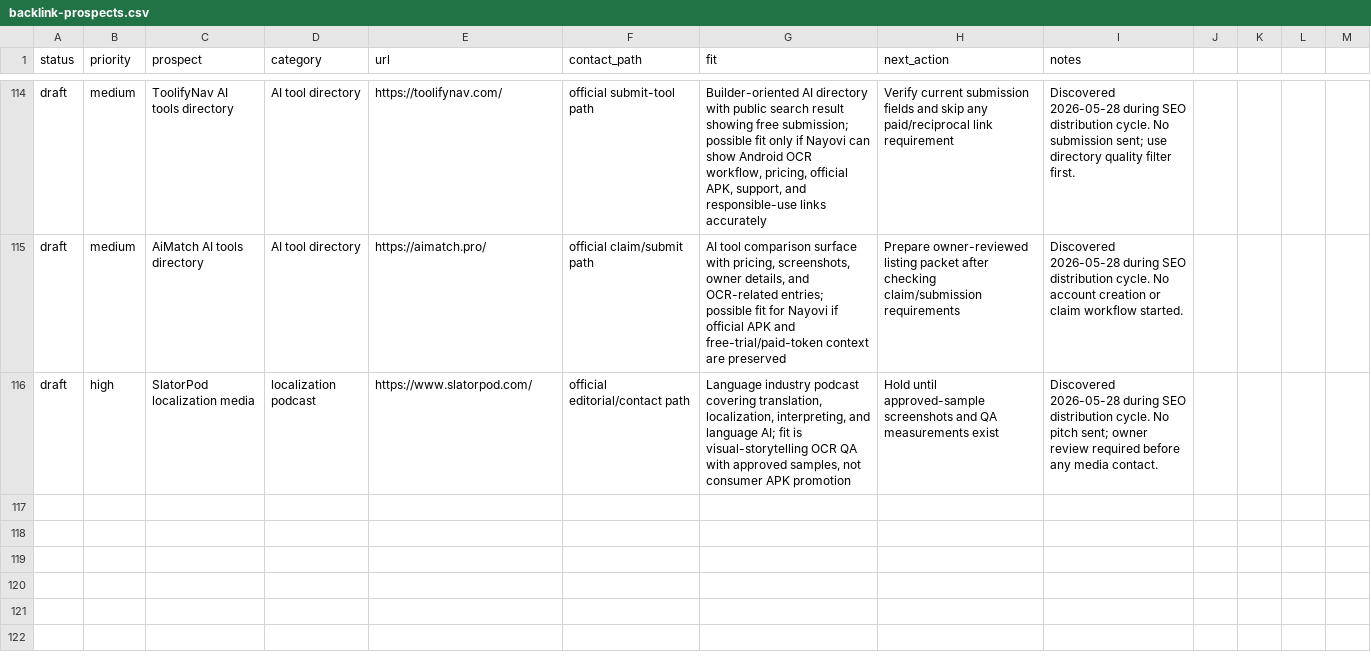
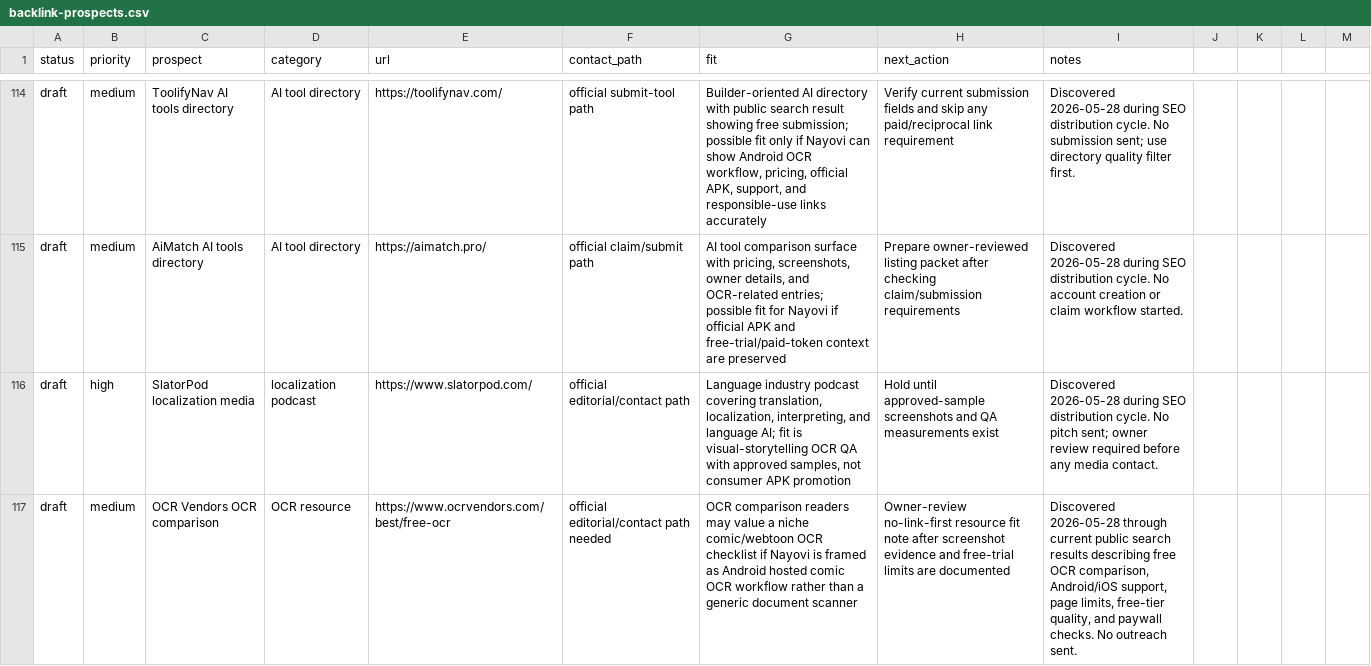
Before and after one commit to borjiomar38/tachi-back, a CSV file: docs/growth/backlink-prospects.csv, drawn as a sheet; only a part is shown, gaps mark what is left out; the diff covers the shown part only; the diff names each change by its address in the sheet, - before the commit and + after, or states it on an @@ line.

Commit message:
Add reviewer proof SEO distribution packet

```diff
--- a/docs/growth/backlink-prospects.csv
+++ b/docs/growth/backlink-prospects.csv
+row 117: draft | medium | OCR Vendors OCR comparison | OCR resource | https://www.ocrvendors.com/best/free-ocr | official editorial/contact path needed | OCR comparison readers may value a niche comic/webtoon OCR checklist if Nayovi is framed as Android hosted comic OCR workflow rather than a generic document scanner | Owner-review no-link-first resource fit note after screenshot evidence and free-trial limits are documented | Discovered 2026-05-28 through current public search results describing free OCR comparison, Android/iOS support, page limits, free-tier quality, and paywall checks. No outreach sent.
```
Also changed, not shown: 3 added rows elsewhere in this file, 7 other files.
